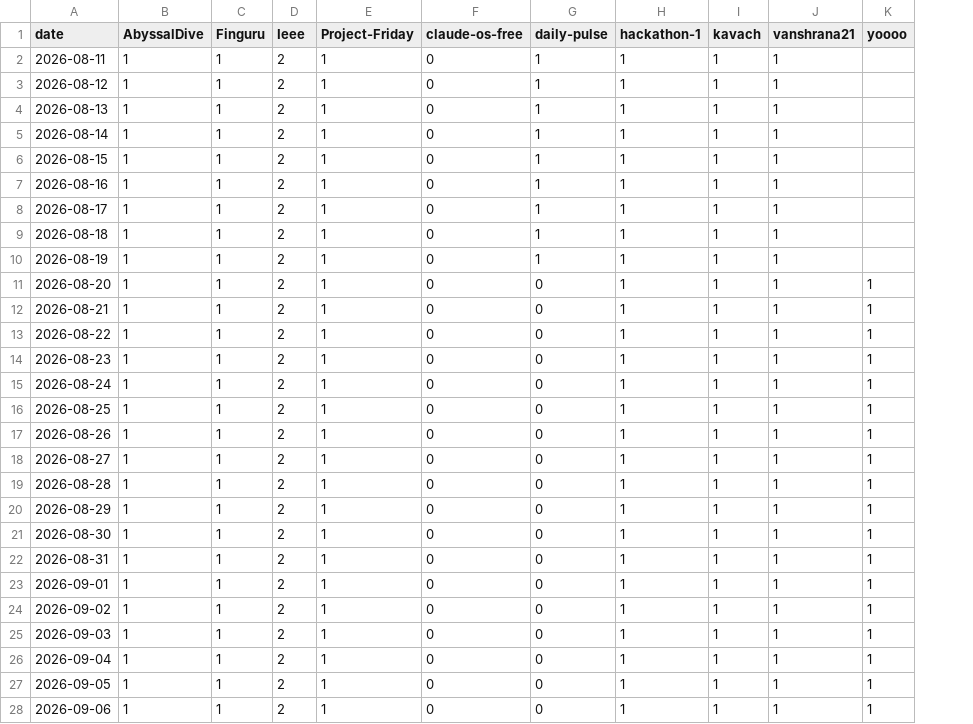
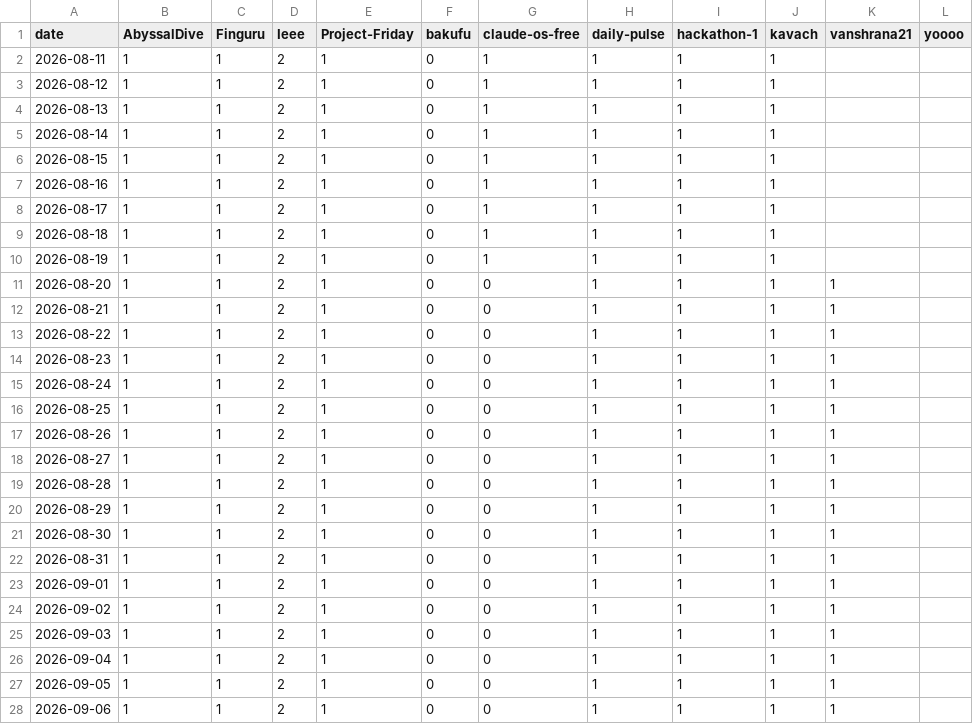
Before and after one commit to vanshrana21/daily-pulse, a CSV file: data/stars.csv, drawn as a sheet; only a part is shown; addresses are those after the commit; the diff covers the shown part only; the diff names each change by its address in the sheet, - before the commit and + after, or states it on an @@ line.

Commit message:
data: update star history

```diff
--- a/data/stars.csv
+++ b/data/stars.csv
+column F (bakufu), rows 2-28: all 0
-G2:G10 (claude-os-free): 0
+G2:G10 (claude-os-free): 1
-K2:K10 (vanshrana21): 1
+K2:K10 (vanshrana21): (empty)
-H11:H28 (daily-pulse): 0
+H11:H28 (daily-pulse): 1
-L11:L28 (yoooo): 1
+L11:L28 (yoooo): (empty)
```
Also changed, not shown: 1 added row and 16 edited cells elsewhere in this file.
